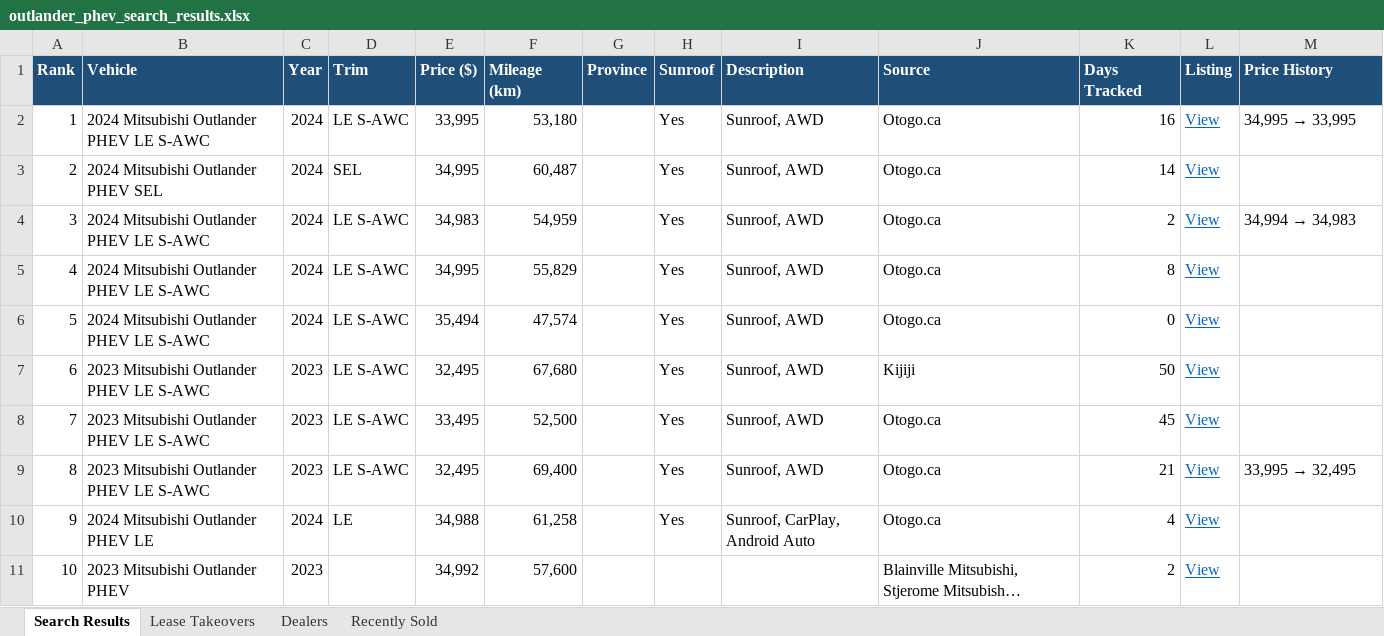
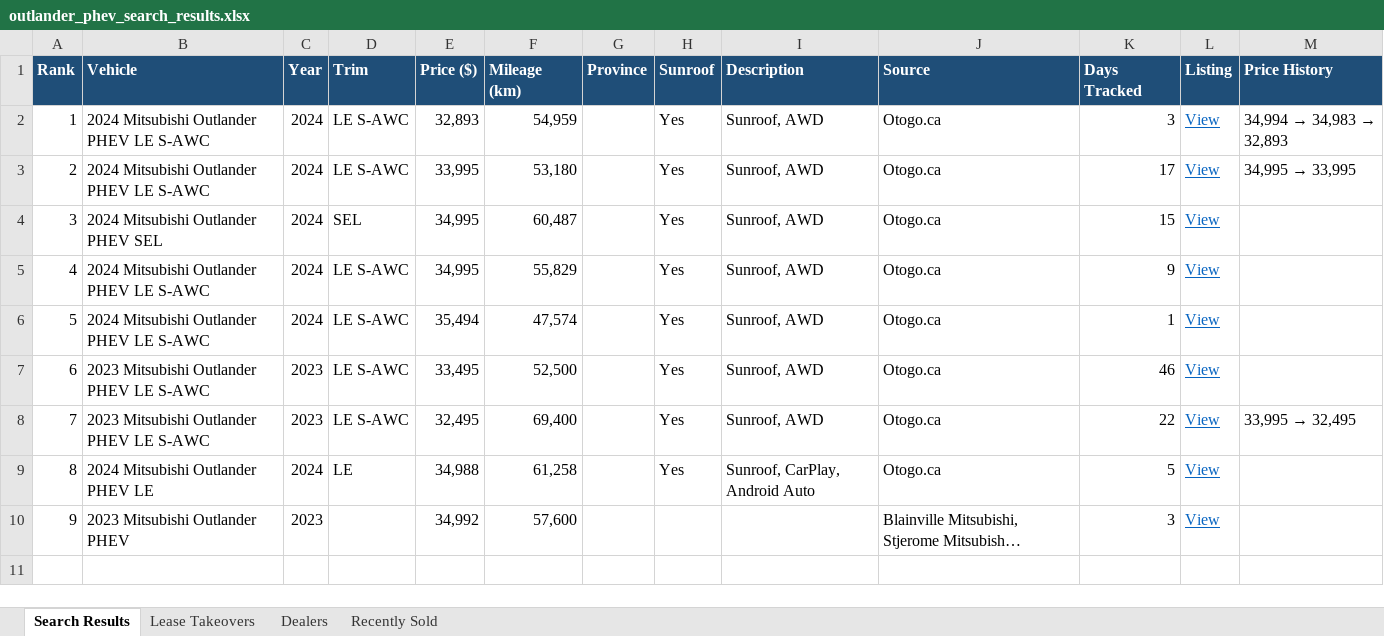
Before and after one commit to mdnaseershah/vehicle-search-automation, an Excel workbook: outlander_phev_search_results.xlsx, sheet Search Results, drawn as a sheet; long unchanged cells end in …; values as stored, in another font and other column widths than the file's, no borders; removed rows and columns are numbered as before the commit, all else as after; the diff names each change by its address in the sheet, - before the commit and + after, or states it on an @@ line.

```diff
--- a/outlander_phev_search_results.xlsx (sheet Search Results)
+++ b/outlander_phev_search_results.xlsx (sheet Search Results)
+row 2: 1 | 2024 Mitsubishi Outlander PHEV LE S-AWC | 2024 | LE S-AWC | 32,893 | 54,959 |  | Yes | Sunroof, AWD | Otogo.ca | 3 | View | 34,994 → 34,983 → 32,893
@@ column A (Rank) renumbered from row 3 down @@
-K3 (Days Tracked): 16
+K3 (Days Tracked): 17
-K4 (Days Tracked): 14
+K4 (Days Tracked): 15
-row 4: 3 | 2024 Mitsubishi Outlander PHEV LE S-AWC | 2024 | LE S-AWC | 34,983 | 54,959 |  | Yes | Sunroof, AWD | Otogo.ca | 2 | View | 34,994 → 34,983
-K5 (Days Tracked): 8
+K5 (Days Tracked): 9
-K6 (Days Tracked): 0
+K6 (Days Tracked): 1
-row 7: 6 | 2023 Mitsubishi Outlander PHEV LE S-AWC | 2023 | LE S-AWC | 32,495 | 67,680 |  | Yes | Sunroof, AWD | Kijiji | 50 | View
-K7 (Days Tracked): 45
+K7 (Days Tracked): 46
-K8 (Days Tracked): 21
+K8 (Days Tracked): 22
-K9 (Days Tracked): 4
+K9 (Days Tracked): 5
-K10 (Days Tracked): 2
+K10 (Days Tracked): 3
```
Also changed, not shown: sheet Recently Sold, 3 other files.
